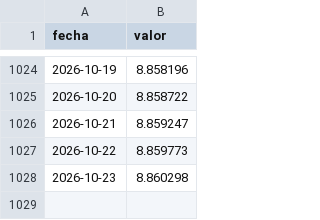
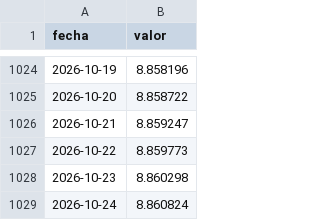
Before and after one commit to nanisadw3/banxico-datos, a CSV file: docs/data/udis.csv, drawn as a sheet; only a part is shown, gaps mark what is left out.

```diff
--- a/docs/data/udis.csv
+++ b/docs/data/udis.csv
@@ -1028 +1028,2 @@ fecha,valor
 2026-10-23,8.860298
+2026-10-24,8.860824
```
Also changed, not shown: docs/data/tasa_objetivo.csv, docs/data/tiie_fondeo.csv, 2 other files.
